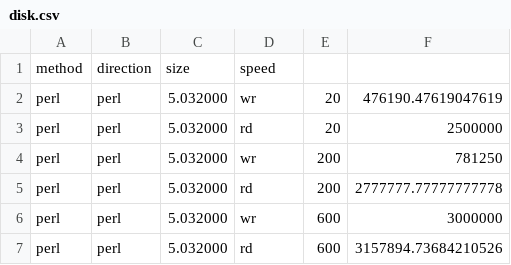
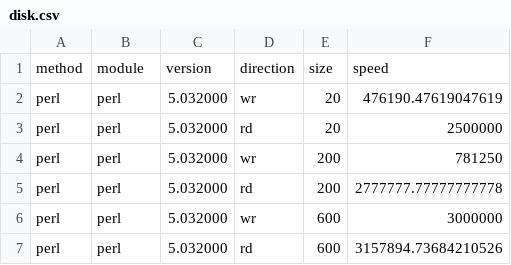
Before and after one commit to Tux/Tie-Hash-DBD, a CSV file: sandbox/disk.csv, drawn as a sheet; only a part is shown; removed rows and columns are numbered as before the commit, all else as after; the diff names each change by its address in the sheet, - before the commit and + after, or states it on an @@ line.

Commit message:
Fix header
This file needs a better generation

```diff
--- a/sandbox/disk.csv
+++ b/sandbox/disk.csv
-row 1: method | direction | size | speed
+row 1: method | module | version | direction | size | speed
```
